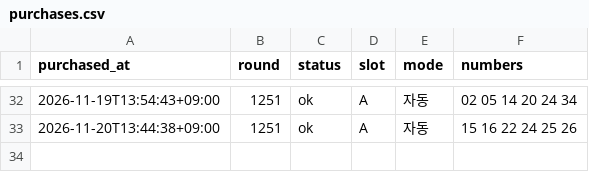
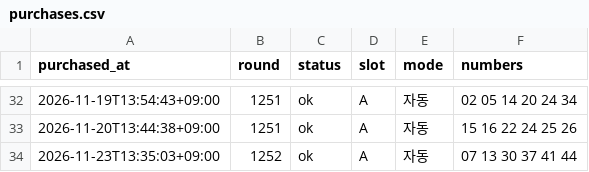
Before and after one commit to k-ubella/lotto-monitor, a CSV file: records/purchases.csv, drawn as a sheet; only a part is shown, gaps mark what is left out; the diff names each change by its address in the sheet, - before the commit and + after, or states it on an @@ line.

```diff
--- a/records/purchases.csv
+++ b/records/purchases.csv
+row 34: 2026-11-23T13:35:03+09:00 | 1252 | ok | A | 자동 | 07 13 30 37 41 44
```
Also changed, not shown: 1 other file.
